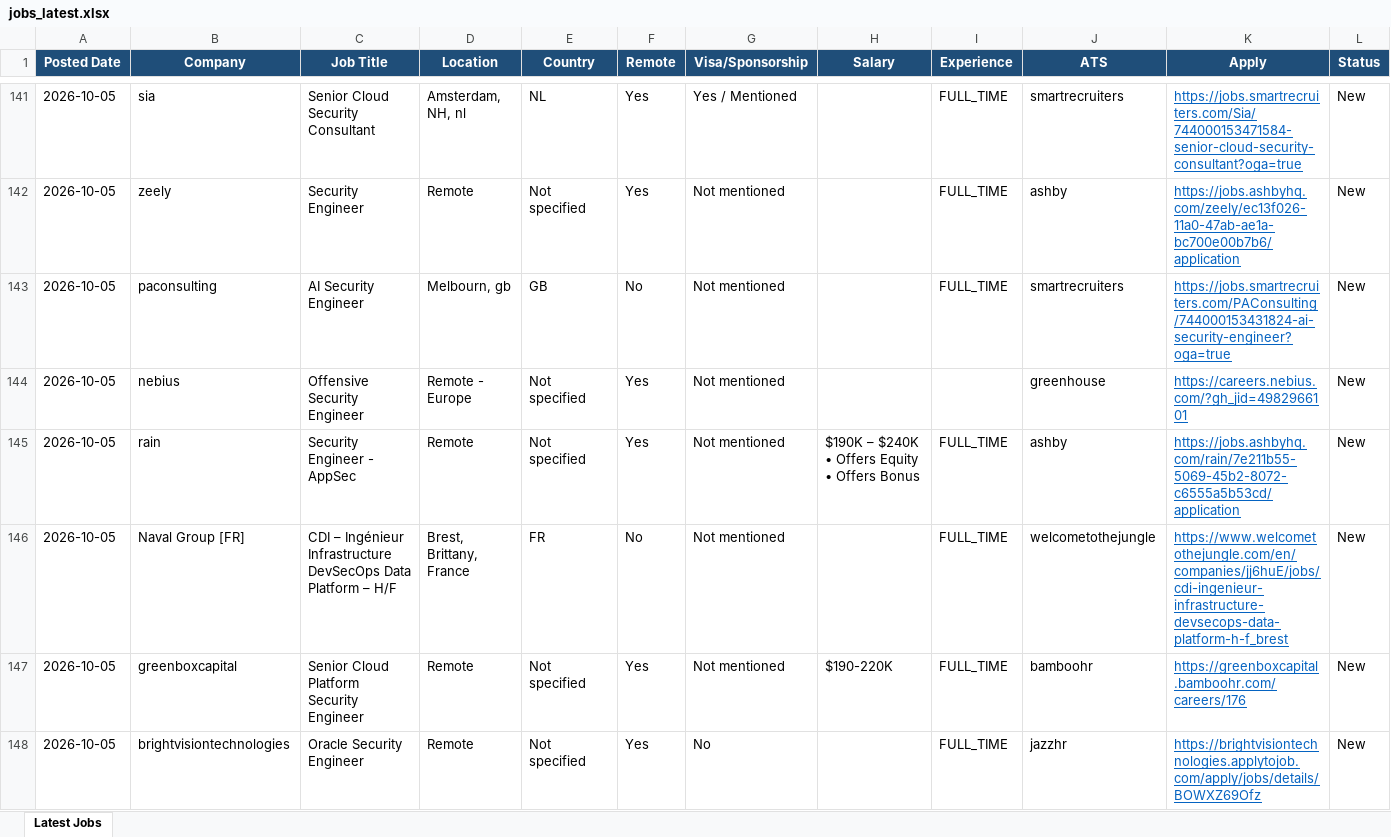
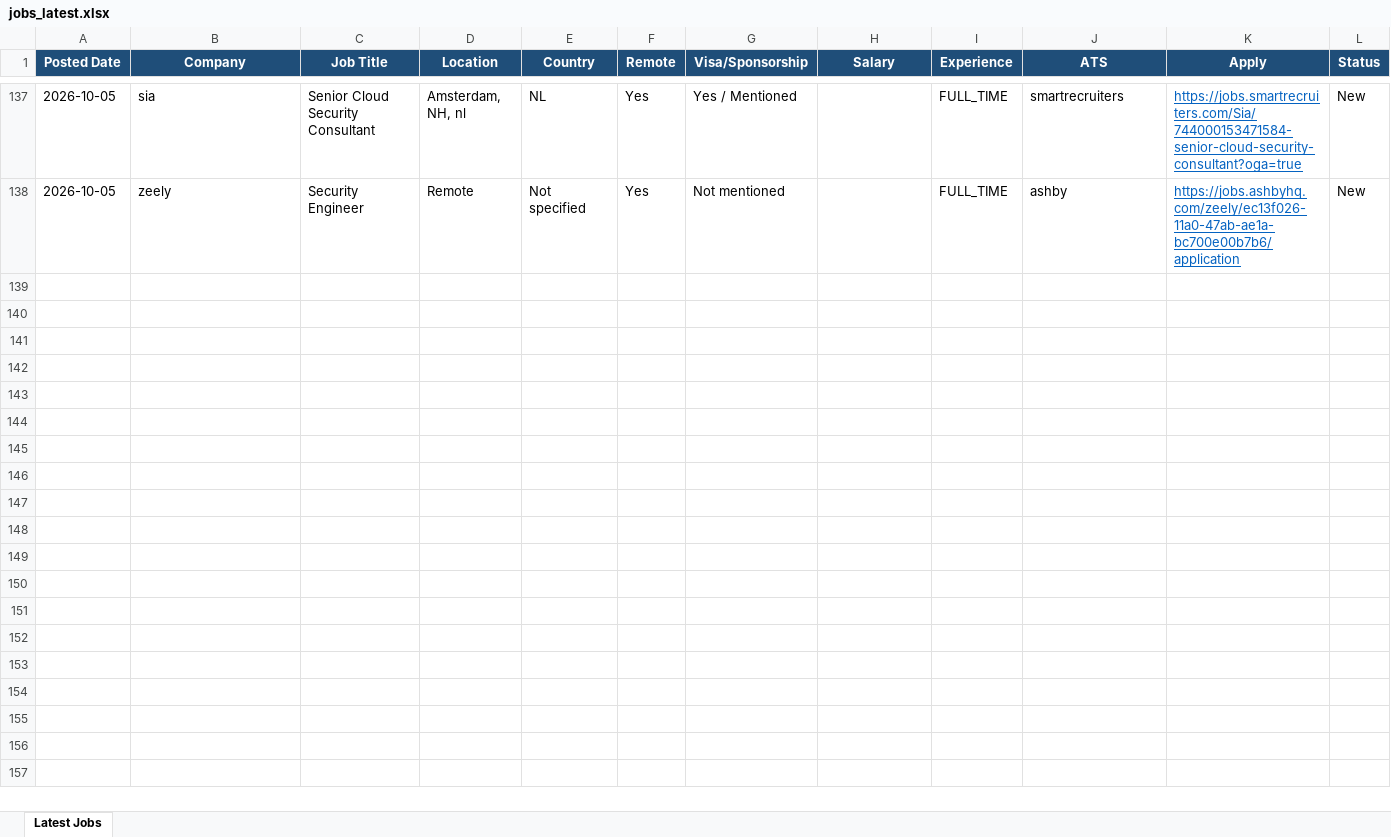
Before and after one commit to saipisupati-appsec/Manual_apply, an Excel workbook: jobs_latest.xlsx, sheet Latest Jobs, drawn as a sheet; only a part is shown, gaps mark what is left out; values as stored, in another font and other column widths than the file's, no borders; removed rows and columns are numbered as before the commit, all else as after; rows hold the shown columns only; the diff covers the shown part only; the diff names each change by its address in the sheet, - before the commit and + after, or states it on an @@ line.

```diff
--- a/jobs_latest.xlsx (sheet Latest Jobs)
+++ b/jobs_latest.xlsx (sheet Latest Jobs)
-row 143: 2026-10-05 | paconsulting | AI Security Engineer | Melbourn, gb | GB | No | Not mentioned |  | FULL_TIME | smartrecruiters | https://jobs.smartrecruiters.com/PAConsulting/744000153431824-ai-security-engineer?oga=true | New
-row 144: 2026-10-05 | nebius | Offensive Security Engineer | Remote - Europe | Not specified | Yes | Not mentioned |  |  | greenhouse | https://careers.nebius.com/?gh_jid=4982966101 | New
-row 145: 2026-10-05 | rain | Security Engineer - AppSec | Remote | Not specified | Yes | Not mentioned | $190K – $240K • Offers Equity • Offers Bonus | FULL_TIME | ashby | https://jobs.ashbyhq.com/rain/7e211b55-5069-45b2-8072-c6555a5b53cd/application | New
-row 146: 2026-10-05 | Naval Group [FR] | CDI – Ingénieur Infrastructure DevSecOps Data Platform – H/F | Brest, Brittany, France | FR | No | Not mentioned |  | FULL_TIME | welcometothejungle | https://www.welcometothejungle.com/en/companies/jj6huE/jobs/cdi-ingenieur-infrastructure-devsecops-data-platform-h-f_brest | New
-row 147: 2026-10-05 | greenboxcapital | Senior Cloud Platform Security Engineer | Remote | Not specified | Yes | Not mentioned | $190-220K | FULL_TIME | bamboohr | https://greenboxcapital.bamboohr.com/careers/176 | New
-row 148: 2026-10-05 | brightvisiontechnologies | Oracle Security Engineer | Remote | Not specified | Yes | No |  | FULL_TIME | jazzhr | https://brightvisiontechnologies.applytojob.com/apply/jobs/details/BOWXZ69Ofz | New
```
Also changed, not shown: 1 added row, 10 removed rows and 15 edited cells elsewhere in this sheet, 1 other file.
